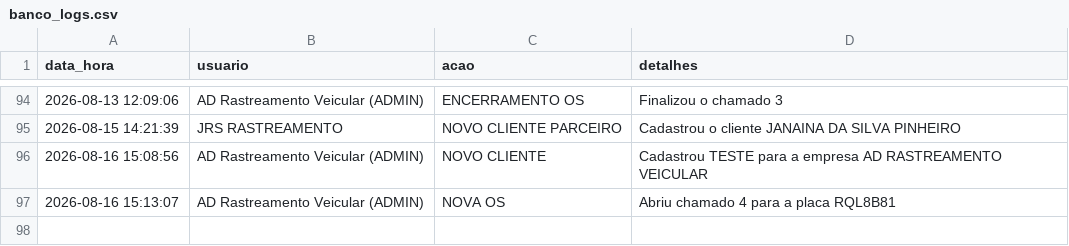
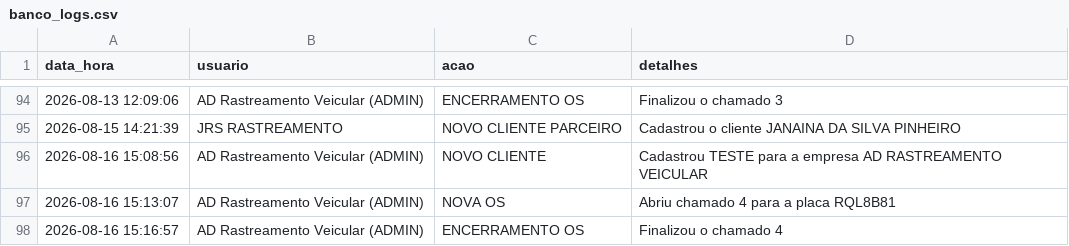
Before and after one commit to adrastreamentos/ad-central, a CSV file: AD_Assistencia/banco_logs.csv, drawn as a sheet; only a part is shown, gaps mark what is left out.

Commit message:
🔥 Auto-salvamento: AD_Assistencia/banco_logs.csv

```diff
--- a/AD_Assistencia/banco_logs.csv
+++ b/AD_Assistencia/banco_logs.csv
@@ -97 +97,2 @@ data_hora,usuario,acao,detalhes
 2026-08-16 15:13:07,AD Rastreamento Veicular (ADMIN),NOVA OS,Abriu chamado 4 para a placa RQL8B81
+2026-08-16 15:16:57,AD Rastreamento Veicular (ADMIN),ENCERRAMENTO OS,Finalizou o chamado 4
```
